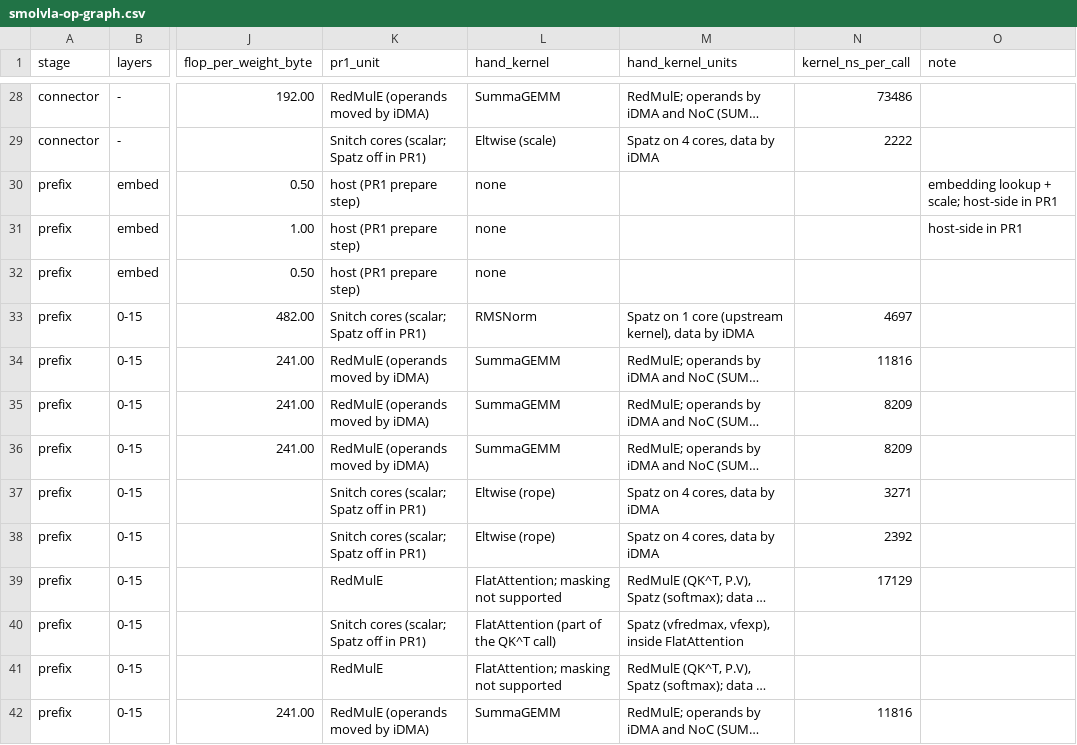
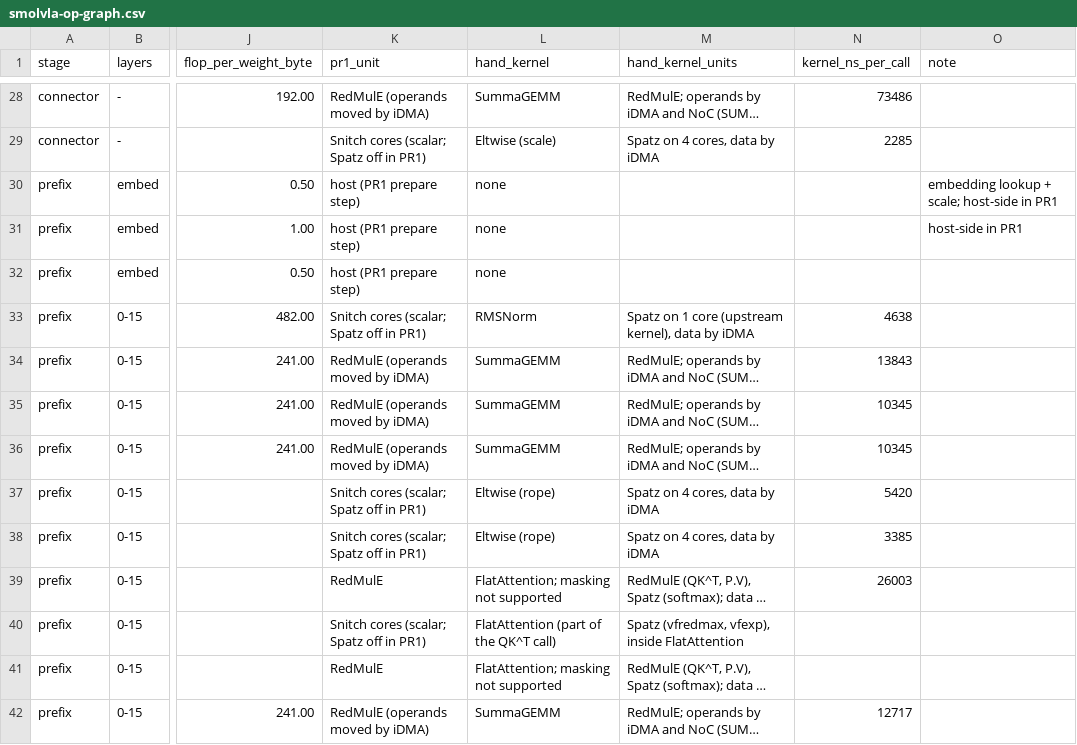
Before and after one commit to HaozeG/SoftHier-VLA, a CSV file: docs/analysis/smolvla-op-graph.csv, drawn as a sheet; only a part is shown, gaps mark what is left out; long unchanged cells end in …; the diff covers the shown part only; the diff names each change by its address in the sheet, - before the commit and + after, or states it on an @@ line.

```diff
--- a/docs/analysis/smolvla-op-graph.csv
+++ b/docs/analysis/smolvla-op-graph.csv
-N29 (kernel_ns_per_call): 2222
+N29 (kernel_ns_per_call): 2285
-N33 (kernel_ns_per_call): 4697
+N33 (kernel_ns_per_call): 4638
-N34 (kernel_ns_per_call): 11816
+N34 (kernel_ns_per_call): 13843
-N35:N36 (kernel_ns_per_call): 8209
+N35:N36 (kernel_ns_per_call): 10345
-N37 (kernel_ns_per_call): 3271
+N37 (kernel_ns_per_call): 5420
-N38 (kernel_ns_per_call): 2392
+N38 (kernel_ns_per_call): 3385
-N39 (kernel_ns_per_call): 17129
+N39 (kernel_ns_per_call): 26003
-N42 (kernel_ns_per_call): 11816
+N42 (kernel_ns_per_call): 12717
```
Also changed, not shown: 3 added rows and 63 edited cells elsewhere in this file, 10 other files.
